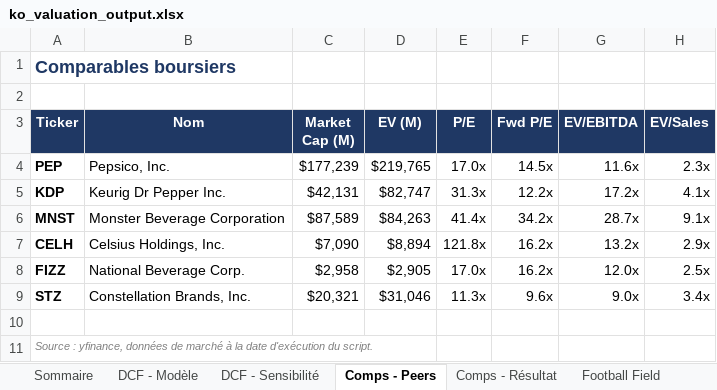
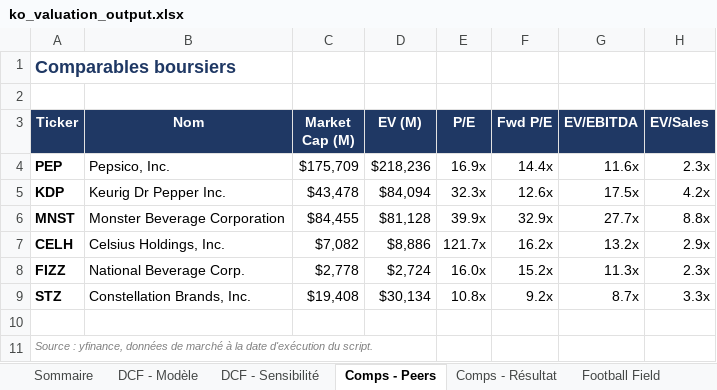
Before and after one commit to eddylaporte/dcf-valuation-toolkit, an Excel workbook: ko_valuation_output.xlsx, sheet Comps - Peers, drawn as a sheet; values as stored, in another font and other column widths than the file's, no borders; the diff names each change by its address in the sheet, - before the commit and + after, or states it on an @@ line.

```diff
--- a/ko_valuation_output.xlsx (sheet Comps - Peers)
+++ b/ko_valuation_output.xlsx (sheet Comps - Peers)
-C4 (Market Cap (M)): $177,239
+C4 (Market Cap (M)): $175,709
-D4 (EV (M)): $219,765
+D4 (EV (M)): $218,236
-E4 (P/E): 17.0x
+E4 (P/E): 16.9x
-F4 (Fwd P/E): 14.5x
+F4 (Fwd P/E): 14.4x
-C5 (Market Cap (M)): $42,131
+C5 (Market Cap (M)): $43,478
-D5 (EV (M)): $82,747
+D5 (EV (M)): $84,094
-E5 (P/E): 31.3x
+E5 (P/E): 32.3x
-F5 (Fwd P/E): 12.2x
+F5 (Fwd P/E): 12.6x
-G5 (EV/EBITDA): 17.2x
+G5 (EV/EBITDA): 17.5x
-H5 (EV/Sales): 4.1x
+H5 (EV/Sales): 4.2x
-C6 (Market Cap (M)): $87,589
+C6 (Market Cap (M)): $84,455
-D6 (EV (M)): $84,263
+D6 (EV (M)): $81,128
-E6 (P/E): 41.4x
+E6 (P/E): 39.9x
-F6 (Fwd P/E): 34.2x
+F6 (Fwd P/E): 32.9x
-G6 (EV/EBITDA): 28.7x
+G6 (EV/EBITDA): 27.7x
-H6 (EV/Sales): 9.1x
+H6 (EV/Sales): 8.8x
-C7 (Market Cap (M)): $7,090
+C7 (Market Cap (M)): $7,082
-D7 (EV (M)): $8,894
+D7 (EV (M)): $8,886
-E7 (P/E): 121.8x
+E7 (P/E): 121.7x
-C8 (Market Cap (M)): $2,958
+C8 (Market Cap (M)): $2,778
-D8 (EV (M)): $2,905
+D8 (EV (M)): $2,724
-E8 (P/E): 17.0x
+E8 (P/E): 16.0x
-F8 (Fwd P/E): 16.2x
+F8 (Fwd P/E): 15.2x
-G8 (EV/EBITDA): 12.0x
+G8 (EV/EBITDA): 11.3x
-H8 (EV/Sales): 2.5x
+H8 (EV/Sales): 2.3x
-C9 (Market Cap (M)): $20,321
+C9 (Market Cap (M)): $19,408
-D9 (EV (M)): $31,046
+D9 (EV (M)): $30,134
-E9 (P/E): 11.3x
+E9 (P/E): 10.8x
-F9 (Fwd P/E): 9.6x
+F9 (Fwd P/E): 9.2x
-G9 (EV/EBITDA): 9.0x
+G9 (EV/EBITDA): 8.7x
-H9 (EV/Sales): 3.4x
+H9 (EV/Sales): 3.3x
```
Also changed, not shown: sheet DCF - Modèle, sheet DCF - Sensibilité, sheet Sommaire, sheet Comps - Résultat, sheet Football Field, charts or pictures, mcd_valuation_output.xlsx, 12 other files.
